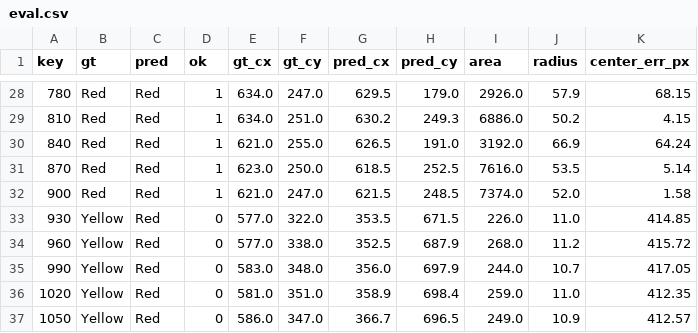
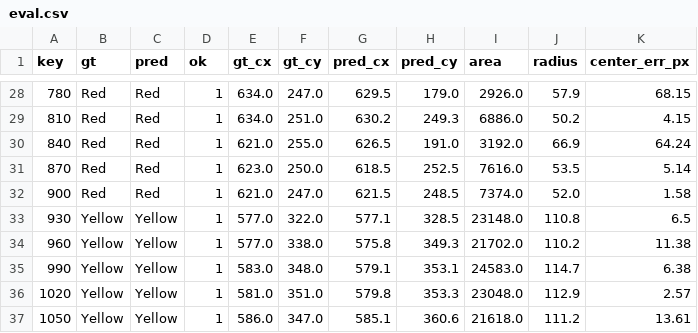
Before and after one commit to nanuschke-blip/test_git, a CSV file: round1/M2/M2-1/eval.csv, drawn as a sheet; only a part is shown, gaps mark what is left out; the diff covers the shown part only.

```diff
--- a/round1/M2/M2-1/eval.csv
+++ b/round1/M2/M2-1/eval.csv
@@ -32,6 +32,6 @@ key,gt,pred,ok,gt_cx,gt_cy,pred_cx,pred_cy,area,radius,center_err_px
 900,Red,Red,1,621.0,247.0,621.5,248.5,7374.0,52.0,1.58
-930,Yellow,Red,0,577.0,322.0,353.5,671.5,226.0,11.0,414.85
-960,Yellow,Red,0,577.0,338.0,352.5,687.9,268.0,11.2,415.72
-990,Yellow,Red,0,583.0,348.0,356.0,697.9,244.0,10.7,417.05
-1020,Yellow,Red,0,581.0,351.0,358.9,698.4,259.0,11.0,412.35
-1050,Yellow,Red,0,586.0,347.0,366.7,696.5,249.0,10.9,412.57
+930,Yellow,Yellow,1,577.0,322.0,577.1,328.5,23148.0,110.8,6.5
+960,Yellow,Yellow,1,577.0,338.0,575.8,349.3,21702.0,110.2,11.38
+990,Yellow,Yellow,1,583.0,348.0,579.1,353.1,24583.0,114.7,6.38
+1020,Yellow,Yellow,1,581.0,351.0,579.8,353.3,23048.0,112.9,2.57
+1050,Yellow,Yellow,1,586.0,347.0,585.1,360.6,21618.0,111.2,13.61
```
Also changed, not shown: 147 edited cells elsewhere in this file, 5 other files.
